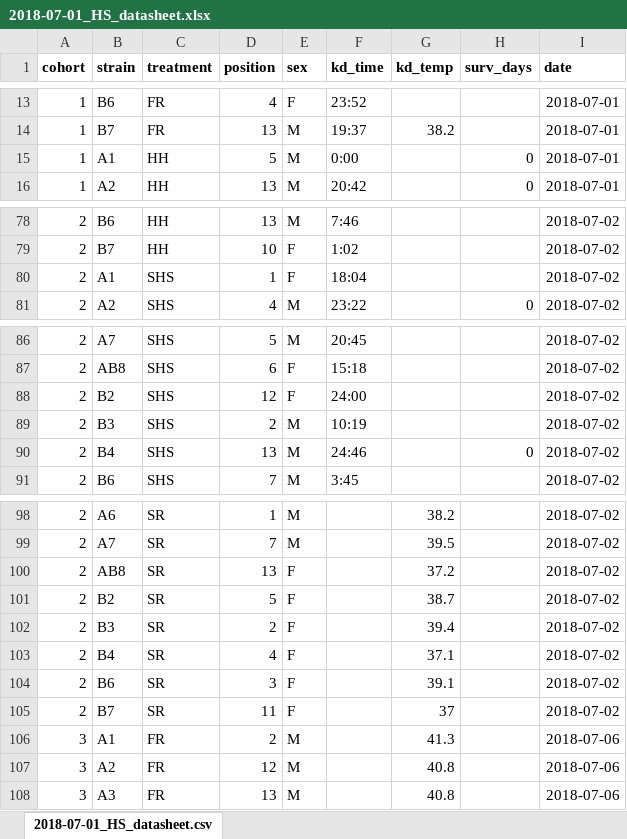
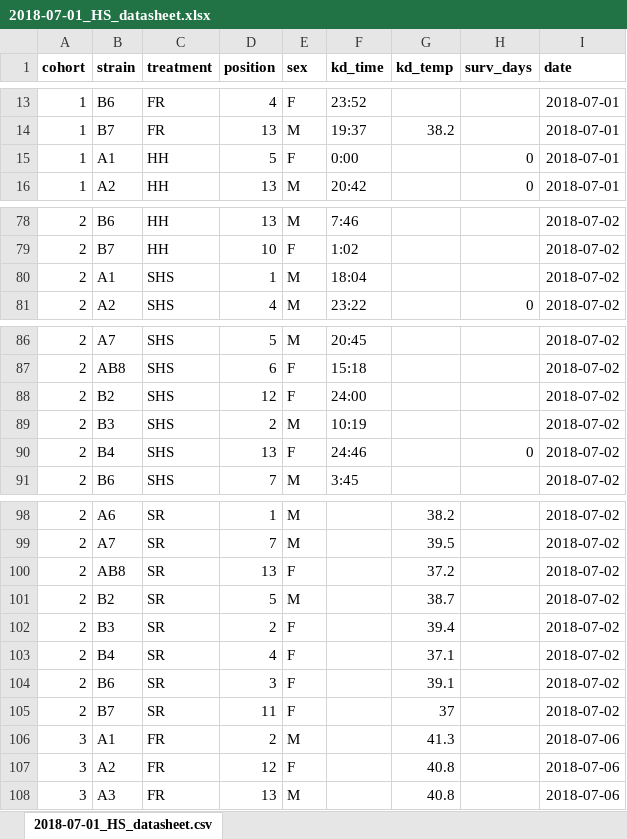
Before and after one commit to HannahHChu/Proteome_stability_project, an Excel workbook: Data/2018-07-01_HS_datasheet.xlsx, sheet 2018-07-01_HS_datasheet.csv, drawn as a sheet; only a part is shown, gaps mark what is left out; values as stored, in another font and other column widths than the file's, no borders; the diff covers the shown part only; the diff names each change by its address in the sheet, - before the commit and + after, or states it on an @@ line.

```diff
--- a/Data/2018-07-01_HS_datasheet.xlsx (sheet 2018-07-01_HS_datasheet.csv)
+++ b/Data/2018-07-01_HS_datasheet.xlsx (sheet 2018-07-01_HS_datasheet.csv)
-E15 (sex): M
+E15 (sex): F
-E80 (sex): F
+E80 (sex): M
-E90 (sex): M
+E90 (sex): F
-E101 (sex): F
+E101 (sex): M
-E107 (sex): M
+E107 (sex): F
```
Also changed, not shown: 49 edited cells elsewhere in this sheet, Data/Storage/2018_storage_minus80_information.xlsx, 1 other file.
